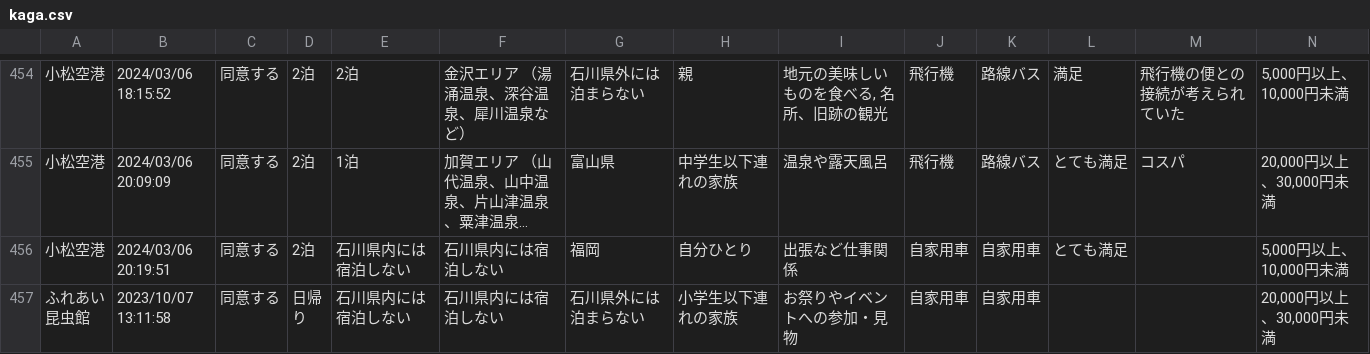
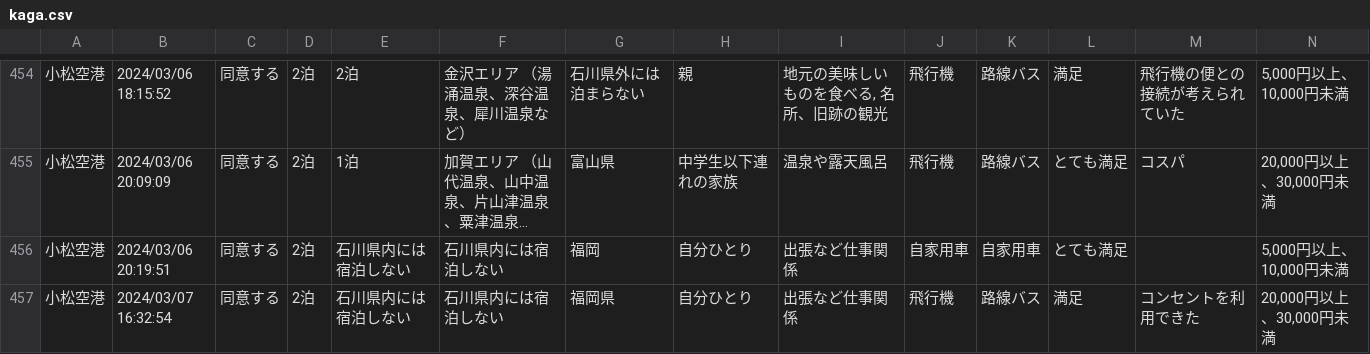
Before and after one commit to code4fukui/ishikawa-kanko-survey, a CSV file: kaga.csv, drawn as a sheet; only a part is shown, gaps mark what is left out; the shorter side is filled out with more unchanged rows; long unchanged cells end in …; rows hold the shown columns only; the diff covers the shown part only; the diff names each change by its address in the sheet, - before the commit and + after, or states it on an @@ line.

Commit message:
update data

```diff
--- a/kaga.csv
+++ b/kaga.csv
+row 457: 小松空港 | 2024/03/07 16:32:54 | 同意する | 2泊 | 石川県内には宿泊しない | 石川県内には宿泊しない | 福岡県 | 自分ひとり | 出張など仕事関係 | 飛行機 | 路線バス | 満足 | コンセントを利用できた | 20,000円以上、30,000円未満
```
Also changed, not shown: 3 added rows elsewhere in this file, noto.csv, 2 other files.
